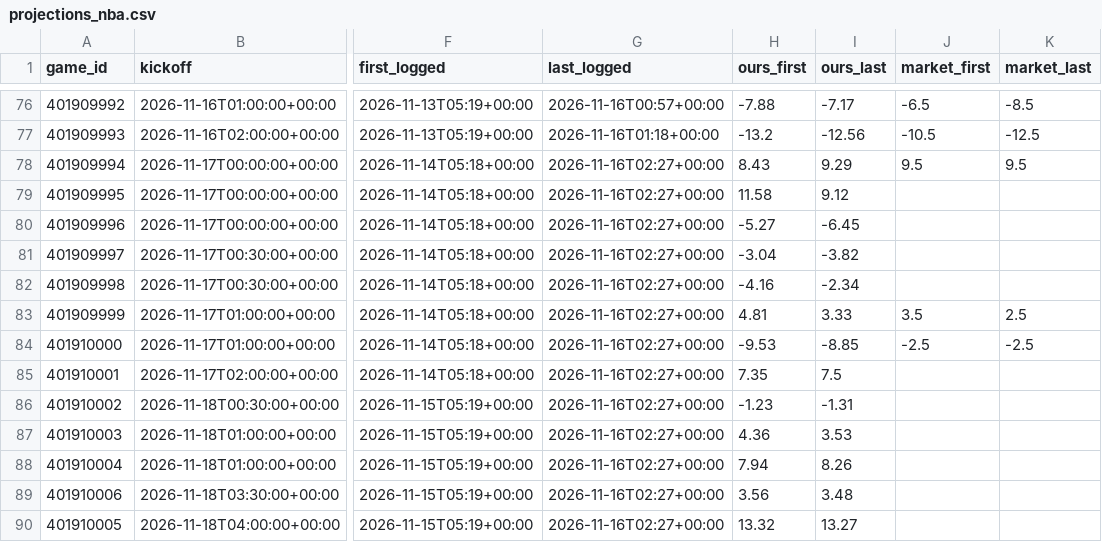
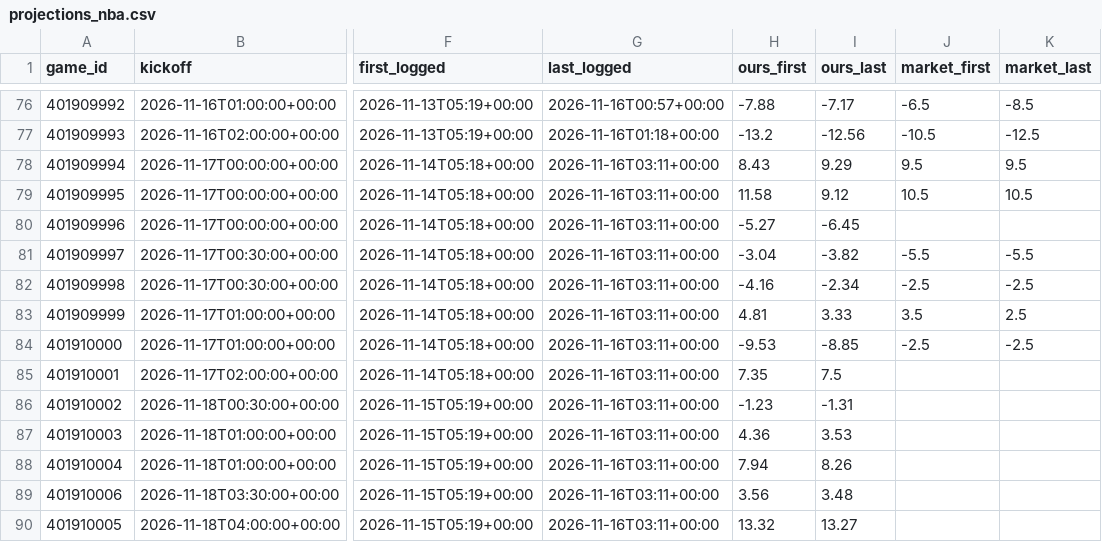
Before and after one commit to dylankelly0233-hoops/alphapoint-dashboards, a CSV file: projections_nba.csv, drawn as a sheet; only a part is shown, gaps mark what is left out; the diff names each change by its address in the sheet, - before the commit and + after, or states it on an @@ line.

```diff
--- a/projections_nba.csv
+++ b/projections_nba.csv
-G78:G90 (last_logged): 2026-11-16T02:27+00:00
+G78:G90 (last_logged): 2026-11-16T03:11+00:00
-J79 (market_first): (empty)
+J79 (market_first): 10.5
-K79 (market_last): (empty)
+K79 (market_last): 10.5
-J81 (market_first): (empty)
+J81 (market_first): -5.5
-K81 (market_last): (empty)
+K81 (market_last): -5.5
-J82 (market_first): (empty)
+J82 (market_first): -2.5
-K82 (market_last): (empty)
+K82 (market_last): -2.5
```
Also changed, not shown: projections_cbb.csv, projections_cfb.csv, 3 other files.
